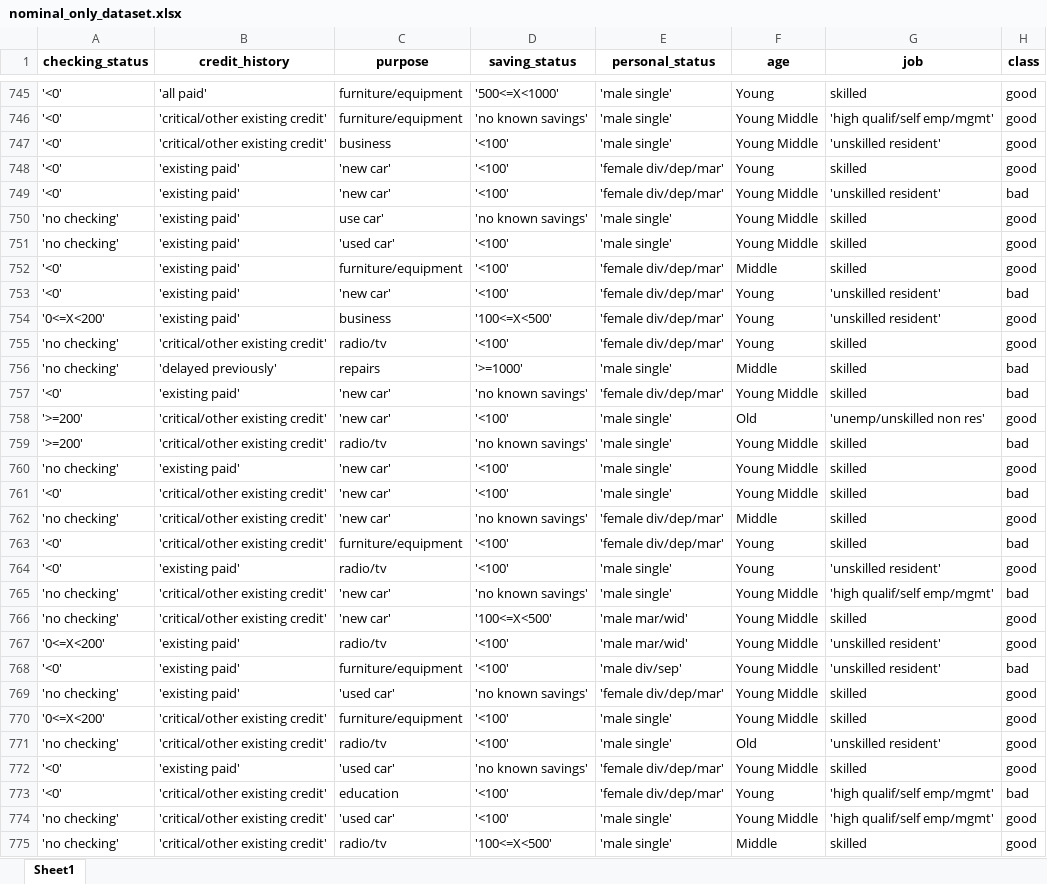
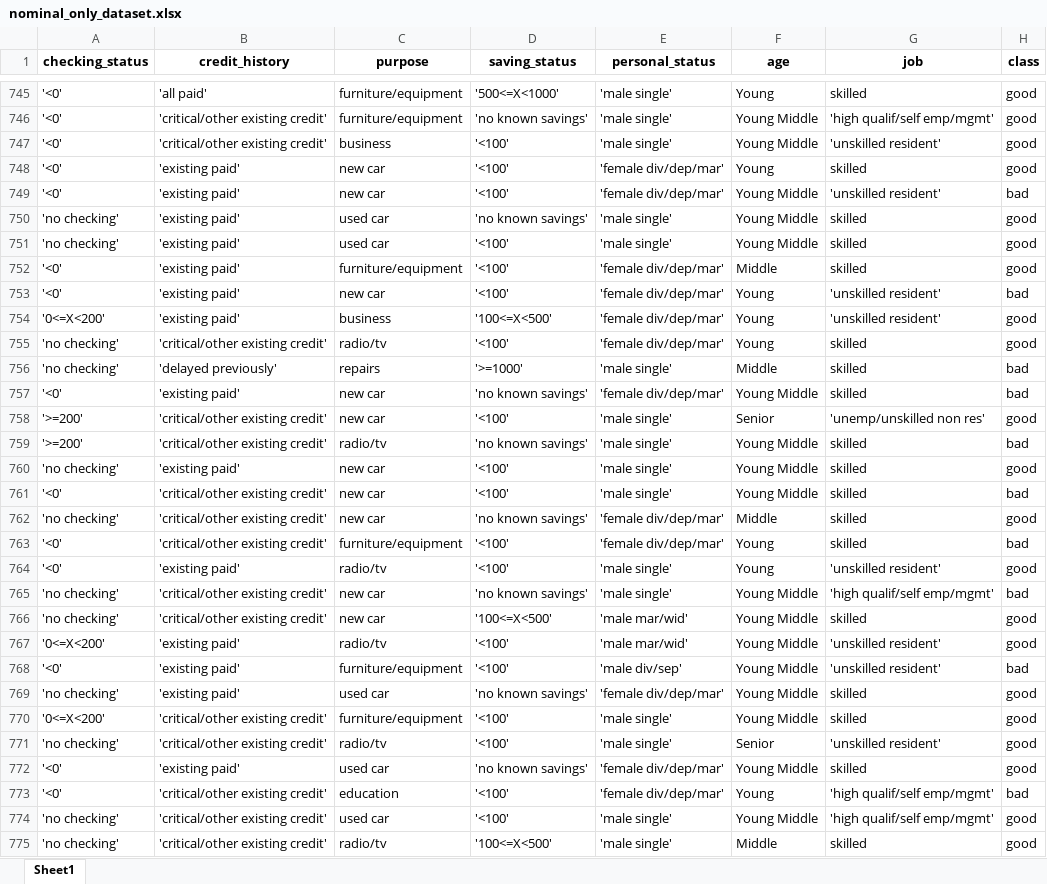
Before and after one commit to Calum-Kerr/data-anal-script, an Excel workbook: nominal_only_dataset.xlsx, sheet Sheet1, drawn as a sheet; only a part is shown, gaps mark what is left out; values as stored, in another font and other column widths than the file's, no borders; the diff covers the shown part only; the diff names each change by its address in the sheet, - before the commit and + after, or states it on an @@ line.

```diff
--- a/nominal_only_dataset.xlsx (sheet Sheet1)
+++ b/nominal_only_dataset.xlsx (sheet Sheet1)
-C748:C749 (purpose): 'new car'
+C748:C749 (purpose): new car
-C750 (purpose): use car'
+C750 (purpose): used car
-C751 (purpose): 'used car'
+C751 (purpose): used car
-C753 (purpose): 'new car'
+C753 (purpose): new car
-C757:C758 (purpose): 'new car'
+C757:C758 (purpose): new car
-F758 (age): Old
+F758 (age): Senior
-C760:C762 (purpose): 'new car'
+C760:C762 (purpose): new car
-C765:C766 (purpose): 'new car'
+C765:C766 (purpose): new car
-C769 (purpose): 'used car'
+C769 (purpose): used car
-F771 (age): Old
+F771 (age): Senior
-C772 (purpose): 'used car'
+C772 (purpose): used car
-C774 (purpose): 'used car'
+C774 (purpose): used car
```
Also changed, not shown: 381 edited cells elsewhere in this sheet, cleaned_dataset.xlsx, fixed_nominal_to_numeric_job_dataset.xlsx, 4 other files.
